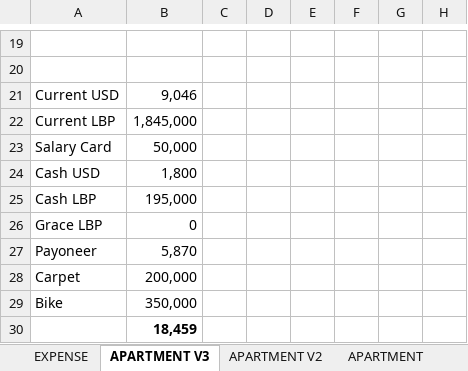
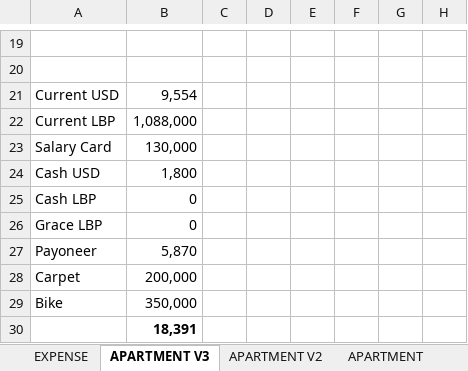
Before and after one commit to waficf/Udacity_DSND, an Excel workbook: My_Budget.xlsx, sheet APARTMENT V3, drawn as a sheet; only a part is shown, gaps mark what is left out; values as stored, in another font and other column widths than the file's, no borders; the diff names each change by its address in the sheet, - before the commit and + after, or states it on an @@ line.

```diff
--- a/My_Budget.xlsx (sheet APARTMENT V3)
+++ b/My_Budget.xlsx (sheet APARTMENT V3)
-B21: 9,046
+B21: 9,554
-B22: 1,845,000
+B22: 1,088,000
-B23: 50,000
+B23: 130,000
-B25: 195,000
+B25: 0
-B30: 18,459
+B30: 18,391
```
Also changed, not shown: 1 other file.
